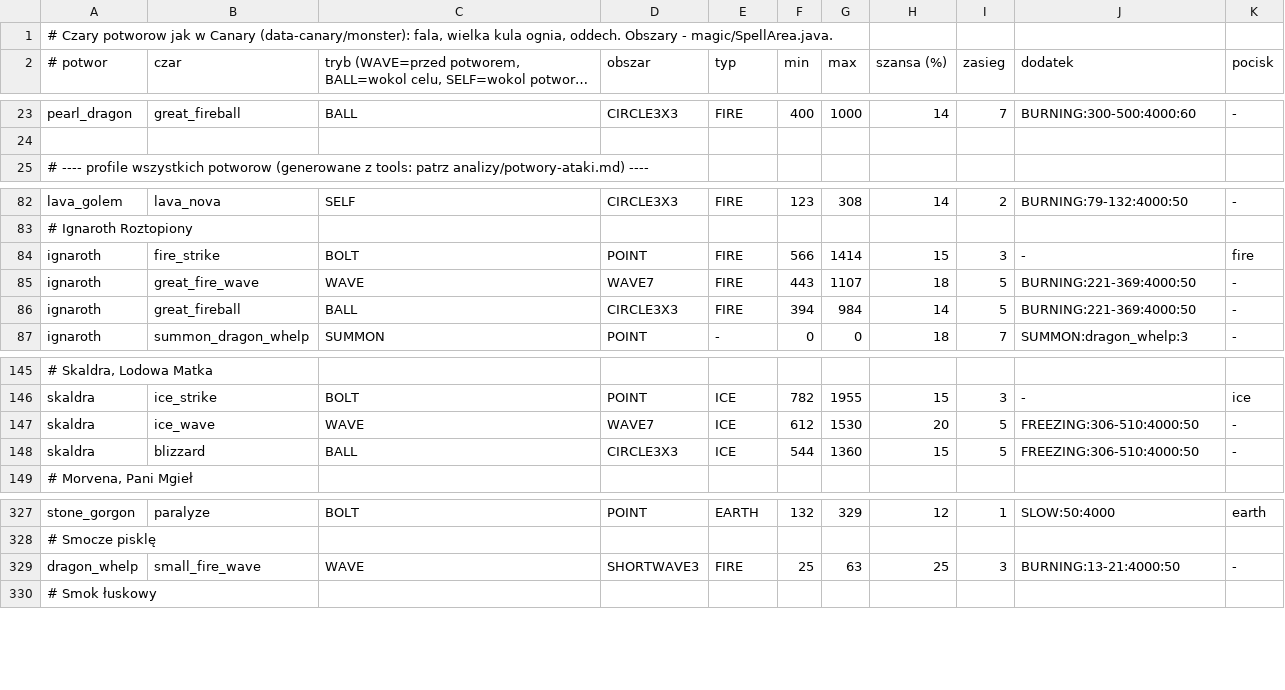
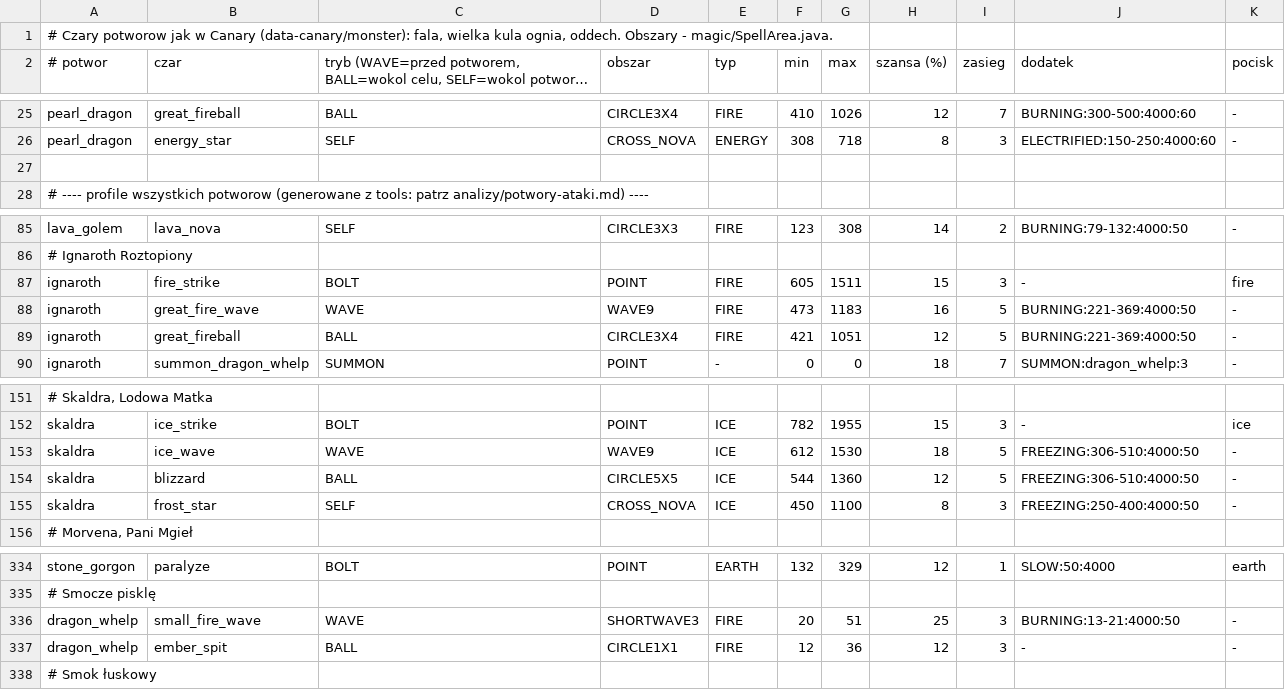
Before and after one commit to fawizja/Pixel, a CSV file: shared/src/main/resources/data/monster_spells.csv, drawn as a sheet; only a part is shown, gaps mark what is left out; long unchanged cells end in …; addresses are those after the commit; the diff covers the shown part only; the diff names each change by its address in the sheet, - before the commit and + after, or states it on an @@ line.

```diff
--- a/shared/src/main/resources/data/monster_spells.csv
+++ b/shared/src/main/resources/data/monster_spells.csv
-D25 (obszar): CIRCLE3X3
+D25 (obszar): CIRCLE3X4
-F25 (min): 400
+F25 (min): 410
-G25 (max): 1000
+G25 (max): 1026
-H25 (szansa (%)): 14
+H25 (szansa (%)): 12
+row 26: pearl_dragon | energy_star | SELF | CROSS_NOVA | ENERGY | 308 | 718 | 8 | 3 | ELECTRIFIED:150-250:4000:60 | -
-F87 (min): 566
+F87 (min): 605
-G87 (max): 1414
+G87 (max): 1511
-D88 (obszar): WAVE7
+D88 (obszar): WAVE9
-F88 (min): 443
+F88 (min): 473
-G88 (max): 1107
+G88 (max): 1183
-H88 (szansa (%)): 18
+H88 (szansa (%)): 16
-D89 (obszar): CIRCLE3X3
+D89 (obszar): CIRCLE3X4
-F89 (min): 394
+F89 (min): 421
-G89 (max): 984
+G89 (max): 1051
-H89 (szansa (%)): 14
+H89 (szansa (%)): 12
-D153 (obszar): WAVE7
+D153 (obszar): WAVE9
-H153 (szansa (%)): 20
+H153 (szansa (%)): 18
-D154 (obszar): CIRCLE3X3
+D154 (obszar): CIRCLE5X5
-H154 (szansa (%)): 15
+H154 (szansa (%)): 12
+row 155: skaldra | frost_star | SELF | CROSS_NOVA | ICE | 450 | 1100 | 8 | 3 | FREEZING:250-400:4000:50 | -
-F336 (min): 25
+F336 (min): 20
-G336 (max): 63
+G336 (max): 51
+row 337: dragon_whelp | ember_spit | BALL | CIRCLE1X1 | FIRE | 12 | 36 | 12 | 3 | - | -
```
Also changed, not shown: 5 added rows and 58 edited cells elsewhere in this file, 23 other files.
